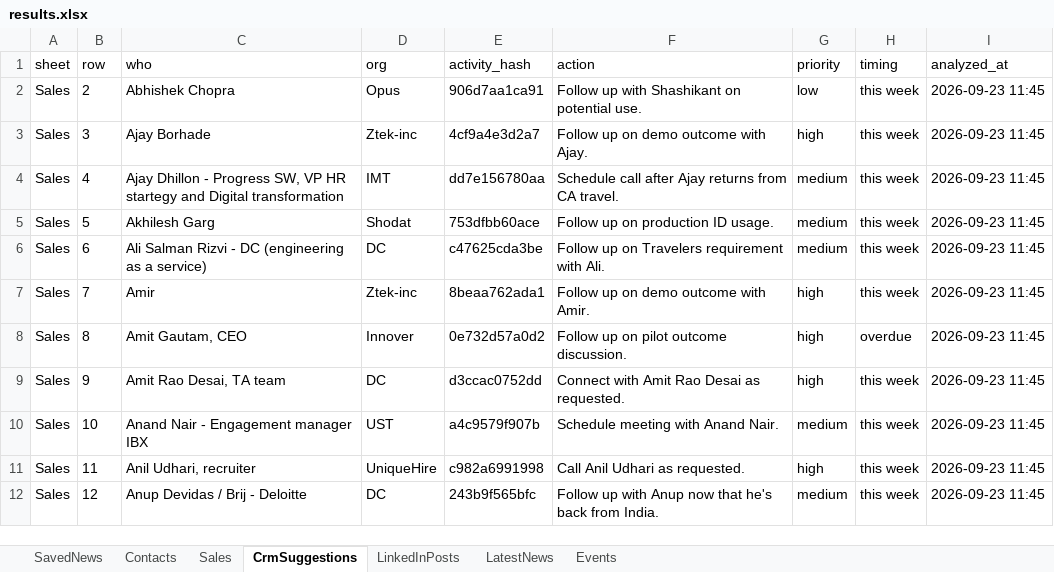
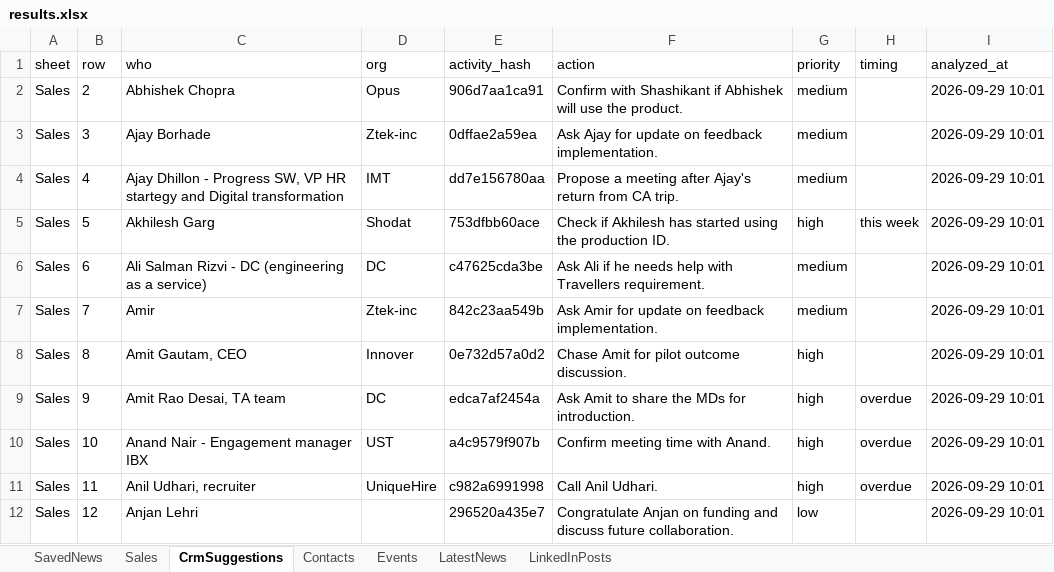
Before and after one commit to arbrainbolt-sudo/contact-agent, an Excel workbook: results.xlsx, sheet CrmSuggestions, drawn as a sheet; only a part is shown; values as stored, in another font and other column widths than the file's, no borders; the diff covers the shown part only; the diff names each change by its address in the sheet, - before the commit and + after, or states it on an @@ line.

```diff
--- a/results.xlsx (sheet CrmSuggestions)
+++ b/results.xlsx (sheet CrmSuggestions)
@@ sheet tab order changed: SavedNews | Sales | CrmSuggestions | Contacts | Events | LatestNews | LinkedInPosts @@
-F2 (action): Follow up with Shashikant on potential use.
+F2 (action): Confirm with Shashikant if Abhishek will use the product.
-G2 (priority): low
+G2 (priority): medium
-H2:H4 (timing): this week
+H2:H4 (timing): (empty)
-I2:I12 (analyzed_at): 2026-09-23 11:45
+I2:I12 (analyzed_at): 2026-09-29 10:01
-E3 (activity_hash): 4cf9a4e3d2a7
+E3 (activity_hash): 0dffae2a59ea
-F3 (action): Follow up on demo outcome with Ajay.
+F3 (action): Ask Ajay for update on feedback implementation.
-G3 (priority): high
+G3 (priority): medium
-F4 (action): Schedule call after Ajay returns from CA travel.
+F4 (action): Propose a meeting after Ajay's return from CA trip.
-F5 (action): Follow up on production ID usage.
+F5 (action): Check if Akhilesh has started using the production ID.
-G5 (priority): medium
+G5 (priority): high
-F6 (action): Follow up on Travelers requirement with Ali.
+F6 (action): Ask Ali if he needs help with Travellers requirement.
-H6:H7 (timing): this week
+H6:H7 (timing): (empty)
-E7 (activity_hash): 8beaa762ada1
+E7 (activity_hash): 842c23aa549b
-F7 (action): Follow up on demo outcome with Amir.
+F7 (action): Ask Amir for update on feedback implementation.
-G7 (priority): high
+G7 (priority): medium
-F8 (action): Follow up on pilot outcome discussion.
+F8 (action): Chase Amit for pilot outcome discussion.
-H8 (timing): overdue
+H8 (timing): (empty)
-E9 (activity_hash): d3ccac0752dd
+E9 (activity_hash): edca7af2454a
-F9 (action): Connect with Amit Rao Desai as requested.
+F9 (action): Ask Amit to share the MDs for introduction.
-H9:H11 (timing): this week
+H9:H11 (timing): overdue
-F10 (action): Schedule meeting with Anand Nair.
+F10 (action): Confirm meeting time with Anand.
-G10 (priority): medium
+G10 (priority): high
-F11 (action): Call Anil Udhari as requested.
+F11 (action): Call Anil Udhari.
-C12 (who): Anup Devidas / Brij - Deloitte
+C12 (who): Anjan Lehri
-D12 (org): DC
+D12 (org): (empty)
-E12 (activity_hash): 243b9f565bfc
+E12 (activity_hash): 296520a435e7
-F12 (action): Follow up with Anup now that he's back from India.
+F12 (action): Congratulate Anjan on funding and discuss future collaboration.
-G12 (priority): medium
+G12 (priority): low
-H12 (timing): this week
+H12 (timing): (empty)
```
Also changed, not shown: 11 added rows, 5 removed rows and 600 edited cells elsewhere in this sheet, sheet Contacts, sheet LatestNews, sheet LinkedInPosts, sheet Events, results_backup.xlsx, 3 other files.
